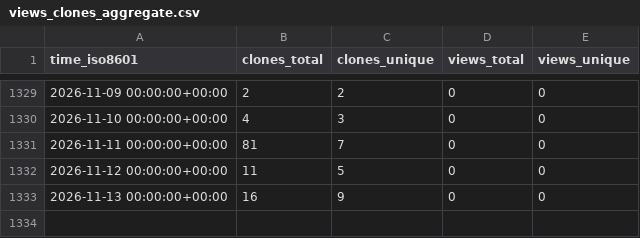
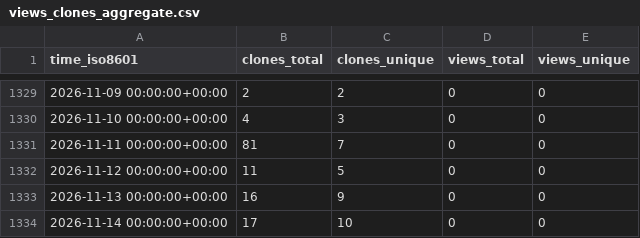
Before and after one commit to EarthSciML/EarthSciMLBase.jl, a CSV file: EarthSciML/EarthSciMLBase.jl/ghrs-data/views_clones_aggregate.csv, drawn as a sheet; only a part is shown, gaps mark what is left out; the diff names each change by its address in the sheet, - before the commit and + after, or states it on an @@ line.

```diff
--- a/EarthSciML/EarthSciMLBase.jl/ghrs-data/views_clones_aggregate.csv
+++ b/EarthSciML/EarthSciMLBase.jl/ghrs-data/views_clones_aggregate.csv
+row 1334: 2026-11-14 00:00:00+00:00 | 17 | 10 | 0 | 0
```
Also changed, not shown: 1 other file.
